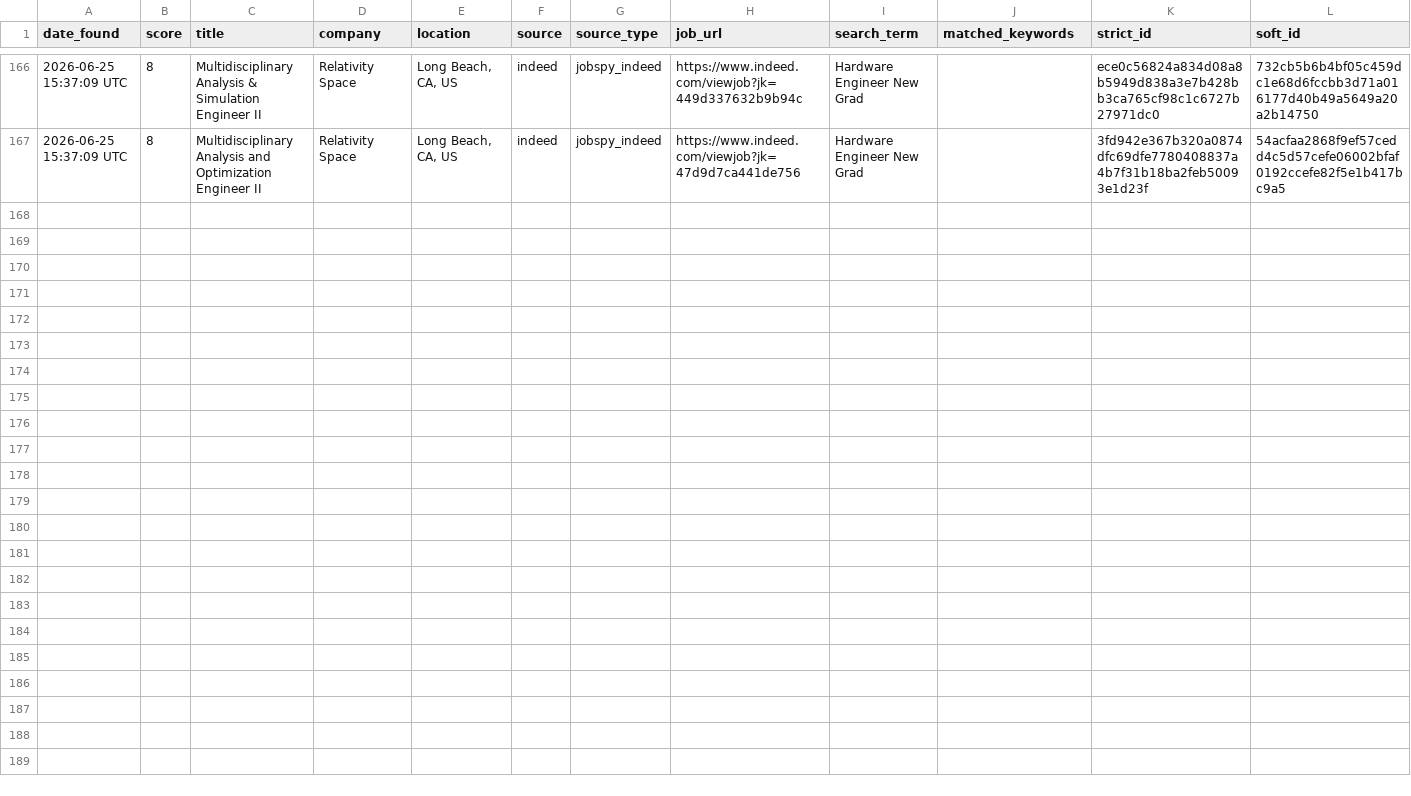
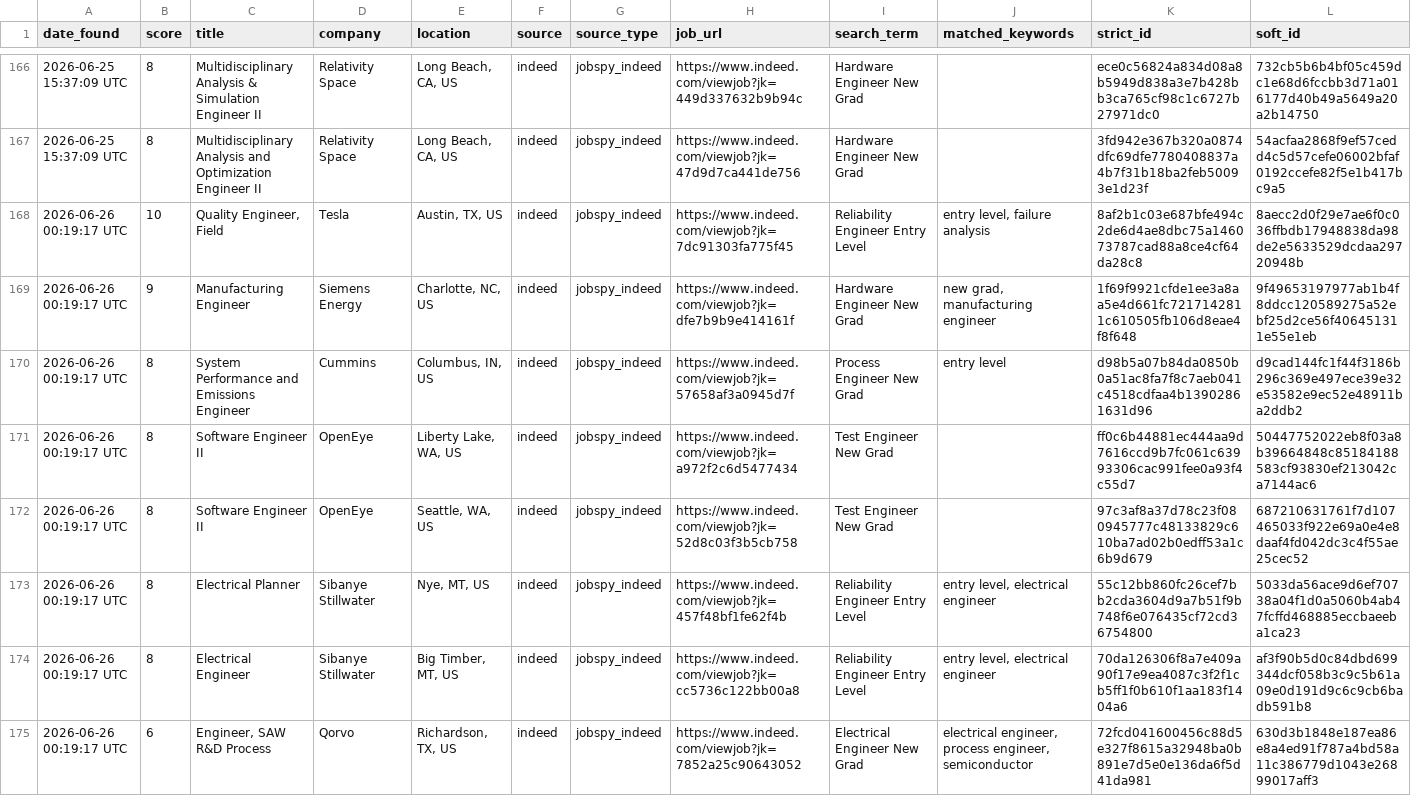
Before and after one commit to emmismyname/jobrobot, a CSV file: data/jobs_history.csv, drawn as a sheet; only a part is shown, gaps mark what is left out.

```diff
--- a/data/jobs_history.csv
+++ b/data/jobs_history.csv
@@ -167 +167,9 @@ date_found,score,title,company,location,source,source_type,job_url,search_term,m
 2026-06-25 15:37:09 UTC,8,Multidisciplinary Analysis and Optimization Engineer II,Relativity Space,"Long Beach, CA, US",indeed,jobspy_indeed,https://www.indeed.com/viewjob?jk=47d9d7ca441de756,Hardware Engineer New Grad,,3fd942e367b320a0874dfc69dfe7780408837a4b7f31b18ba2feb50093e1d23f,54acfaa2868f9ef57cedd4c5d57cefe06002bfaf0192ccefe82f5e1b417bc9a5
+2026-06-26 00:19:17 UTC,10,"Quality Engineer, Field",Tesla,"Austin, TX, US",indeed,jobspy_indeed,https://www.indeed.com/viewjob?jk=7dc91303fa775f45,Reliability Engineer Entry Level,"entry level, failure analysis",8af2b1c03e687bfe494c2de6d4ae8dbc75a146073787cad88a8ce4cf64da28c8,8aecc2d0f29e7ae6f0c036ffbdb17948838da98de2e5633529dcdaa29720948b
+2026-06-26 00:19:17 UTC,9,Manufacturing Engineer,Siemens Energy,"Charlotte, NC, US",indeed,jobspy_indeed,https://www.indeed.com/viewjob?jk=dfe7b9b9e414161f,Hardware Engineer New Grad,"new grad, manufacturing engineer",1f69f9921cfde1ee3a8aa5e4d661fc7217142811c610505fb106d8eae4f8f648,9f49653197977ab1b4f8ddcc120589275a52ebf25d2ce56f406451311e55e1eb
+2026-06-26 00:19:17 UTC,8,System Performance and Emissions Engineer,Cummins,"Columbus, IN, US",indeed,jobspy_indeed,https://www.indeed.com/viewjob?jk=57658af3a0945d7f,Process Engineer New Grad,entry level,d98b5a07b84da0850b0a51ac8fa7f8c7aeb041c4518cdfaa4b13902861631d96,d9cad144fc1f44f3186b296c369e497ece39e32e53582e9ec52e48911ba2ddb2
+2026-06-26 00:19:17 UTC,8,Software Engineer II,OpenEye,"Liberty Lake, WA, US",indeed,jobspy_indeed,https://www.indeed.com/viewjob?jk=a972f2c6d5477434,Test Engineer New Grad,,ff0c6b44881ec444aa9d7616ccd9b7fc061c63993306cac991fee0a93f4c55d7,50447752022eb8f03a8b39664848c85184188583cf93830ef213042ca7144ac6
+2026-06-26 00:19:17 UTC,8,Software Engineer II,OpenEye,"Seattle, WA, US",indeed,jobspy_indeed,https://www.indeed.com/viewjob?jk=52d8c03f3b5cb758,Test Engineer New Grad,,97c3af8a37d78c23f080945777c48133829c610ba7ad02b0edff53a1c6b9d679,687210631761f7d107465033f922e69a0e4e8daaf4fd042dc3c4f55ae25cec52
+2026-06-26 00:19:17 UTC,8,Electrical Planner,Sibanye Stillwater,"Nye, MT, US",indeed,jobspy_indeed,https://www.indeed.com/viewjob?jk=457f48bf1fe62f4b,Reliability Engineer Entry Level,"entry level, electrical engineer",55c12bb860fc26cef7bb2cda3604d9a7b51f9b748f6e076435cf72cd36754800,5033da56ace9d6ef70738a04f1d0a5060b4ab47fcffd468885eccbaeeba1ca23
+2026-06-26 00:19:17 UTC,8,Electrical Engineer,Sibanye Stillwater,"Big Timber, MT, US",indeed,jobspy_indeed,https://www.indeed.com/viewjob?jk=cc5736c122bb00a8,Reliability Engineer Entry Level,"entry level, electrical engineer",70da126306f8a7e409a90f17e9ea4087c3f2f1cb5ff1f0b610f1aa183f1404a6,af3f90b5d0c84dbd699344dcf058b3c9c5b61a09e0d191d9c6c9cb6badb591b8
+2026-06-26 00:19:17 UTC,6,"Engineer, SAW R&D Process",Qorvo,"Richardson, TX, US",indeed,jobspy_indeed,https://www.indeed.com/viewjob?jk=7852a25c90643052,Electrical Engineer New Grad,"electrical engineer, process engineer, semiconductor",72fcd041600456c88d5e327f8615a32948ba0b891e7d5e0e136da6f5d41da981,630d3b1848e187ea86e8a4ed91f787a4bd58a11c386779d1043e26899017aff3
```
Also changed, not shown: 1 other file.
